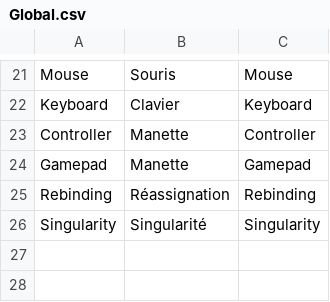
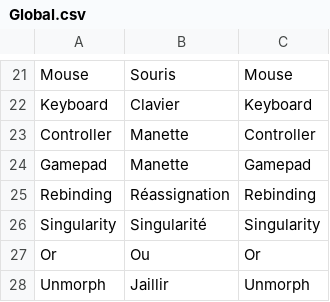
Before and after one commit to Troupote/BlackHoleRun, a CSV file: Assets/SimpleLocalization/Resources/Localization/Global.csv, drawn as a sheet; only a part is shown, gaps mark what is left out; the diff names each change by its address in the sheet, - before the commit and + after, or states it on an @@ line.

```diff
--- a/Assets/SimpleLocalization/Resources/Localization/Global.csv
+++ b/Assets/SimpleLocalization/Resources/Localization/Global.csv
+row 27: Or | Ou | Or
+row 28: Unmorph | Jaillir | Unmorph
```
Also changed, not shown: Assets/SimpleLocalization/Resources/Localization/Tutorial.csv, 7 other files.
